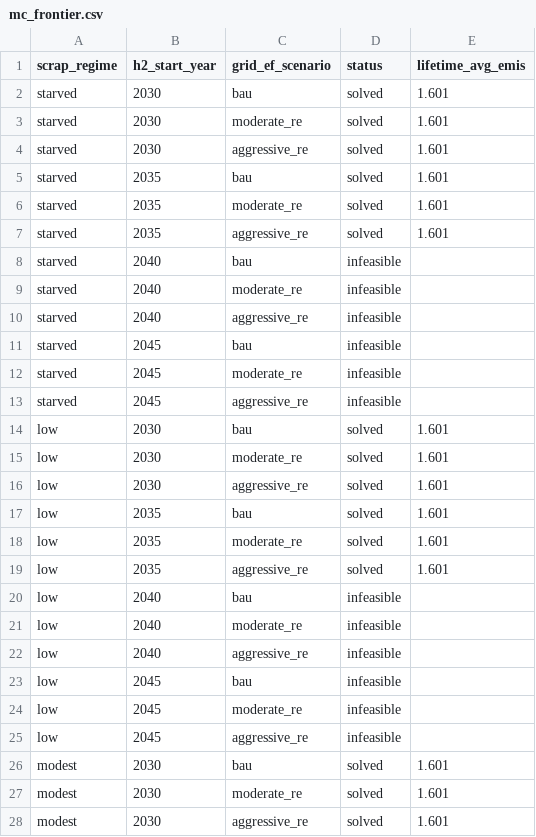
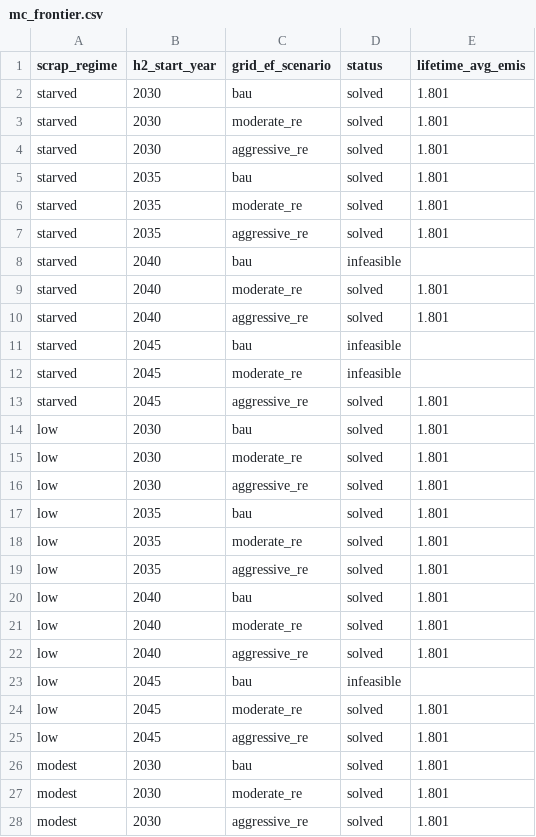
Before and after one commit to sudharshan-saranathan/steel-mip, a CSV file: mc_frontier.csv, drawn as a sheet; only a part is shown; the diff covers the shown part only.

```diff
--- a/mc_frontier.csv
+++ b/mc_frontier.csv
@@ -1,28 +1,28 @@
 scrap_regime,h2_start_year,grid_ef_scenario,status,lifetime_avg_emis
-starved,2030,bau,solved,1.601
-starved,2030,moderate_re,solved,1.601
-starved,2030,aggressive_re,solved,1.601
-starved,2035,bau,solved,1.601
-starved,2035,moderate_re,solved,1.601
-starved,2035,aggressive_re,solved,1.601
+starved,2030,bau,solved,1.801
+starved,2030,moderate_re,solved,1.801
+starved,2030,aggressive_re,solved,1.801
+starved,2035,bau,solved,1.801
+starved,2035,moderate_re,solved,1.801
+starved,2035,aggressive_re,solved,1.801
 starved,2040,bau,infeasible,
-starved,2040,moderate_re,infeasible,
-starved,2040,aggressive_re,infeasible,
+starved,2040,moderate_re,solved,1.801
+starved,2040,aggressive_re,solved,1.801
 starved,2045,bau,infeasible,
 starved,2045,moderate_re,infeasible,
-starved,2045,aggressive_re,infeasible,
-low,2030,bau,solved,1.601
-low,2030,moderate_re,solved,1.601
-low,2030,aggressive_re,solved,1.601
-low,2035,bau,solved,1.601
-low,2035,moderate_re,solved,1.601
-low,2035,aggressive_re,solved,1.601
-low,2040,bau,infeasible,
-low,2040,moderate_re,infeasible,
-low,2040,aggressive_re,infeasible,
+starved,2045,aggressive_re,solved,1.801
+low,2030,bau,solved,1.801
+low,2030,moderate_re,solved,1.801
+low,2030,aggressive_re,solved,1.801
+low,2035,bau,solved,1.801
+low,2035,moderate_re,solved,1.801
+low,2035,aggressive_re,solved,1.801
+low,2040,bau,solved,1.801
+low,2040,moderate_re,solved,1.801
+low,2040,aggressive_re,solved,1.801
 low,2045,bau,infeasible,
-low,2045,moderate_re,infeasible,
-low,2045,aggressive_re,infeasible,
-modest,2030,bau,solved,1.601
-modest,2030,moderate_re,solved,1.601
-modest,2030,aggressive_re,solved,1.601
+low,2045,moderate_re,solved,1.801
+low,2045,aggressive_re,solved,1.801
+modest,2030,bau,solved,1.801
+modest,2030,moderate_re,solved,1.801
+modest,2030,aggressive_re,solved,1.801
```
Also changed, not shown: 21 edited cells elsewhere in this file, 9 other files.
